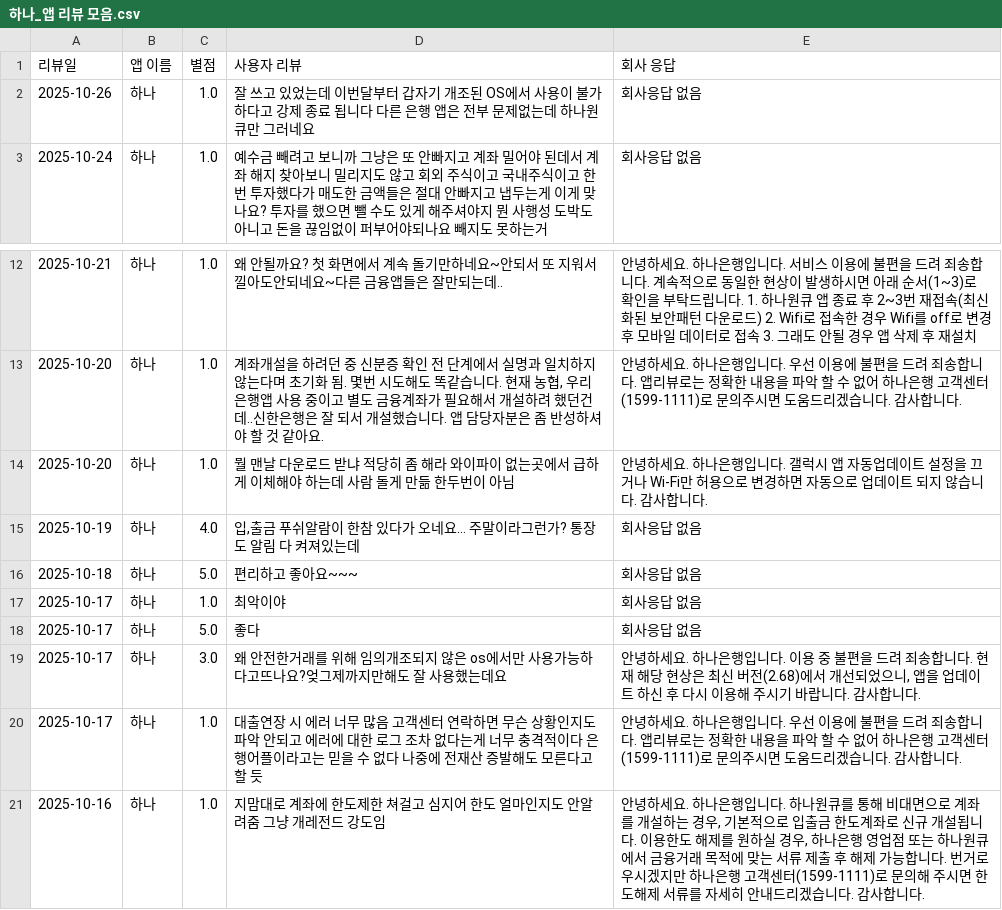
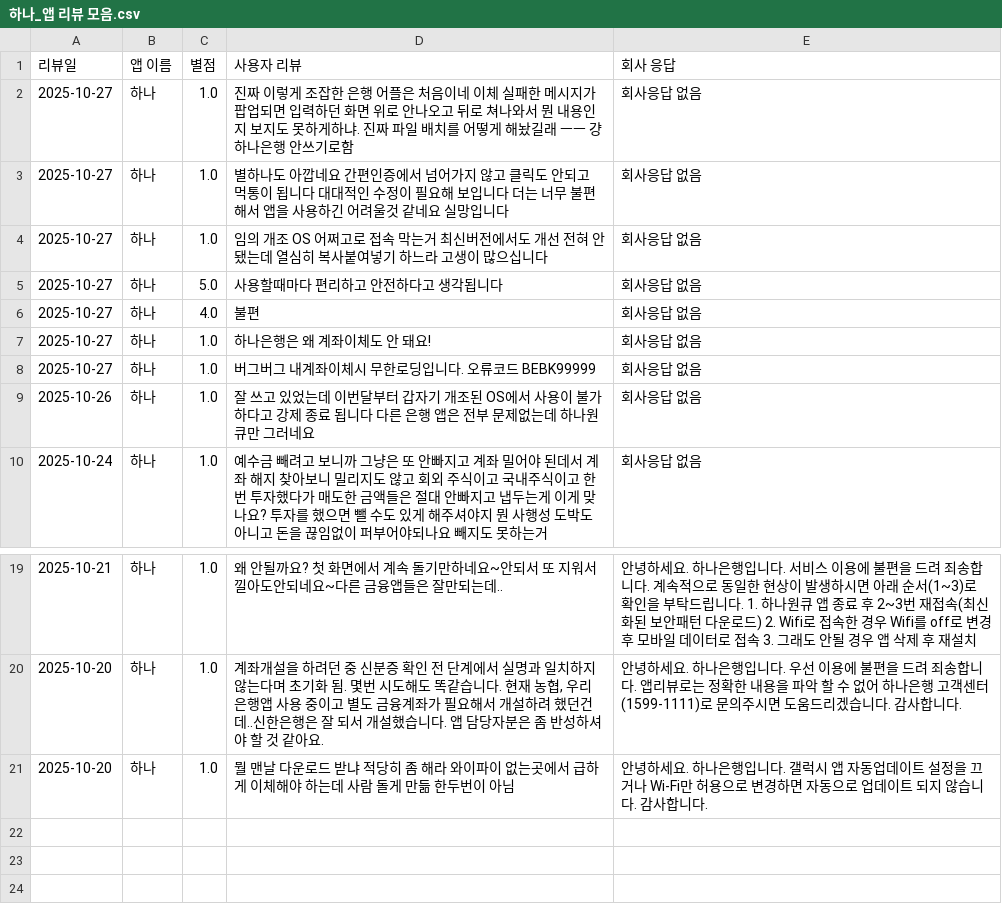
Before and after one commit to ShinJooHyeop/fintech3, a CSV file: 05datacsraping/data/하나_앱 리뷰 모음.csv, drawn as a sheet; only a part is shown, gaps mark what is left out; removed rows and columns are numbered as before the commit, all else as after; the diff names each change by its address in the sheet, - before the commit and + after, or states it on an @@ line.

```diff
--- a/05datacsraping/data/하나_앱 리뷰 모음.csv
+++ b/05datacsraping/data/하나_앱 리뷰 모음.csv
+row 2: 2025-10-27 | 하나 | 1.0 | 진짜 이렇게 조잡한 은행 어플은 처음이네 이체 실패한 메시지가 팝업되면 입력하던 화면 위로 안나오고 뒤로 쳐나와서 뭔 내용인지 보지도 못하게하냐. 진짜 파일 배치를 어떻게 해놨길래 ㅡㅡ 걍 하나은행 안쓰기로함 | 회사응답 없음
+row 3: 2025-10-27 | 하나 | 1.0 | 별하나도 아깝네요 간편인증에서 넘어가지 않고 클릭도 안되고 먹통이 됩니다 대대적인 수정이 필요해 보입니다 더는 너무 불편해서 앱을 사용하긴 어려울것 같네요 실망입니다 | 회사응답 없음
+row 4: 2025-10-27 | 하나 | 1.0 | 임의 개조 OS 어쩌고로 접속 막는거 최신버전에서도 개선 전혀 안됐는데 열심히 복사붙여넣기 하느라 고생이 많으십니다 | 회사응답 없음
+row 5: 2025-10-27 | 하나 | 5.0 | 사용할때마다 편리하고 안전하다고 생각됩니다 | 회사응답 없음
+row 6: 2025-10-27 | 하나 | 4.0 | 불편 | 회사응답 없음
+row 7: 2025-10-27 | 하나 | 1.0 | 하나은행은 왜 계좌이체도 안 돼요! | 회사응답 없음
+row 8: 2025-10-27 | 하나 | 1.0 | 버그버그 내계좌이체시 무한로딩입니다. 오류코드 BEBK99999 | 회사응답 없음
-row 15: 2025-10-19 | 하나 | 4.0 | 입,출금 푸쉬알람이 한참 있다가 오네요... 주말이라그런가? 통장도 알림 다 켜져있는데 | 회사응답 없음
-row 16: 2025-10-18 | 하나 | 5.0 | 편리하고 좋아요~~~ | 회사응답 없음
-row 17: 2025-10-17 | 하나 | 1.0 | 최악이야 | 회사응답 없음
-row 18: 2025-10-17 | 하나 | 5.0 | 좋다 | 회사응답 없음
-row 19: 2025-10-17 | 하나 | 3.0 | 왜 안전한거래를 위해 임의개조되지 않은 os에서만 사용가능하다고뜨나요?엊그제까지만해도 잘 사용했는데요 | 안녕하세요. 하나은행입니다. 이용 중 불편을 드려 죄송합니다. 현재 해당 현상은 최신 버전(2.68)에서 개선되었으니, 앱을 업데이트 하신 후 다시 이용해 주시기 바랍니다. 감사합니다.
-row 20: 2025-10-17 | 하나 | 1.0 | 대출연장 시 에러 너무 많음 고객센터 연락하면 무슨 상황인지도 파악 안되고 에러에 대한 로그 조차 없다는게 너무 충격적이다 은행어플이라고는 믿을 수 없다 나중에 전재산 증발해도 모른다고 할 듯 | 안녕하세요. 하나은행입니다. 우선 이용에 불편을 드려 죄송합니다. 앱리뷰로는 정확한 내용을 파악 할 수 없어 하나은행 고객센터(1599-1111)로 문의주시면 도움드리겠습니다. 감사합니다.
-row 21: 2025-10-16 | 하나 | 1.0 | 지맘대로 계좌에 한도제한 쳐걸고 심지어 한도 얼마인지도 안알려줌 그냥 개레전드 강도임 | 안녕하세요. 하나은행입니다. 하나원큐를 통해 비대면으로 계좌를 개설하는 경우, 기본적으로 입출금 한도계좌로 신규 개설됩니다. 이용한도 해제를 원하실 경우, 하나은행 영업점 또는 하나원큐에서 금융거래 목적에 맞는 서류 제출 후 해제 가능합니다. 번거로우시겠지만 하나은행 고객센터(1599-1111)로 문의해 주시면 한도해제 서류를 자세히 안내드리겠습니다. 감사합니다.
```
Also changed, not shown: 05datacsraping/data/국민_앱 리뷰 모음.csv, 05datacsraping/data/뱅크셀러드_앱 리뷰 모음.csv, 8 other files.
